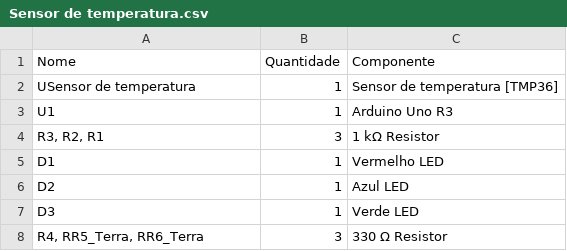
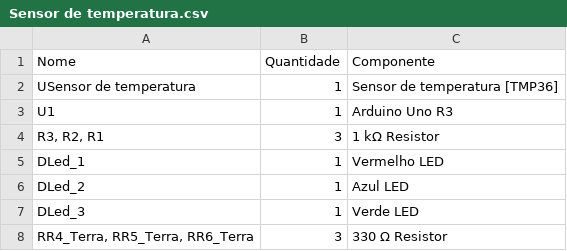
Before and after one commit to Danrbass/iot_projects, a CSV file: 1.1 - Sensor de temperatura/Sensor de temperatura.csv, drawn as a sheet.

```diff
--- a/1.1 - Sensor de temperatura/Sensor de temperatura.csv
+++ b/1.1 - Sensor de temperatura/Sensor de temperatura.csv
@@ -4,5 +4,5 @@
 "R3, R2, R1",3,"1 kΩ Resistor"
-"D1",1,"Vermelho LED"
-"D2",1,"Azul LED"
-"D3",1,"Verde LED"
-"R4, RR5_Terra, RR6_Terra",3,"330 Ω Resistor"
+"DLed_1",1,"Vermelho LED"
+"DLed_2",1,"Azul LED"
+"DLed_3",1,"Verde LED"
+"RR4_Terra, RR5_Terra, RR6_Terra",3,"330 Ω Resistor"
```
Also changed, not shown: 4 other files.
